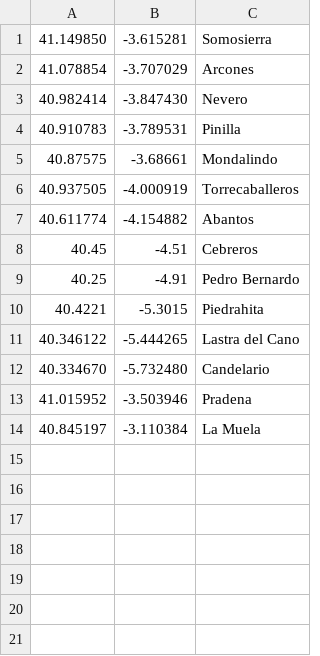
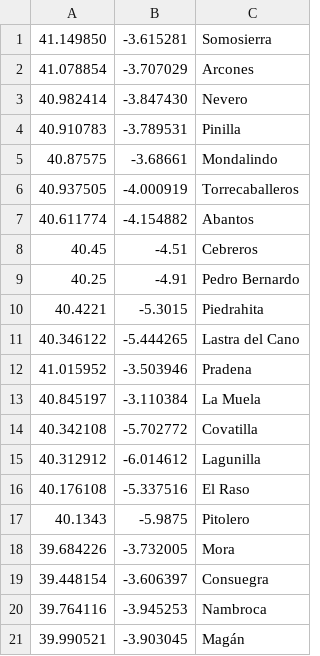
Before and after one commit to B4dWo1f/RUN, a CSV file: plots/takeoffs.csv, drawn as a sheet; removed rows and columns are numbered as before the commit, all else as after; the diff names each change by its address in the sheet, - before the commit and + after, or states it on an @@ line.

```diff
--- a/plots/takeoffs.csv
+++ b/plots/takeoffs.csv
-row 12: 40.334670 | -5.732480 | Candelario
+row 14: 40.342108 | -5.702772 | Covatilla
+row 15: 40.312912 | -6.014612 | Lagunilla
+row 16: 40.176108 | -5.337516 | El Raso
+row 17: 40.1343 | -5.9875 | Pitolero
+row 18: 39.684226 | -3.732005 | Mora
+row 19: 39.448154 | -3.606397 | Consuegra
+row 20: 39.764116 | -3.945253 | Nambroca
+row 21: 39.990521 | -3.903045 | Magán
```
Also changed, not shown: 6 other files.
